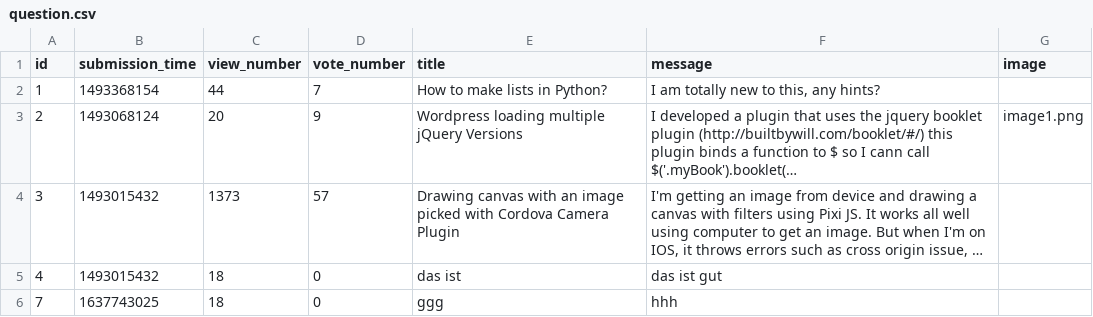
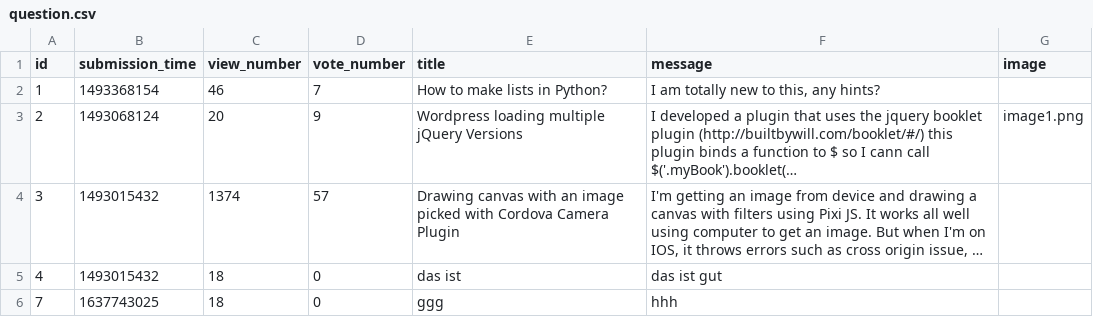
Before and after one commit to LatNat/ask-mate-3-python-LatNat, a CSV file: sample_data/question.csv, drawn as a sheet; long unchanged cells end in …; the diff names each change by its address in the sheet, - before the commit and + after, or states it on an @@ line.

```diff
--- a/sample_data/question.csv
+++ b/sample_data/question.csv
-C2 (view_number): 44
+C2 (view_number): 46
-C4 (view_number): 1373
+C4 (view_number): 1374
```
Also changed, not shown: 1 other file.
